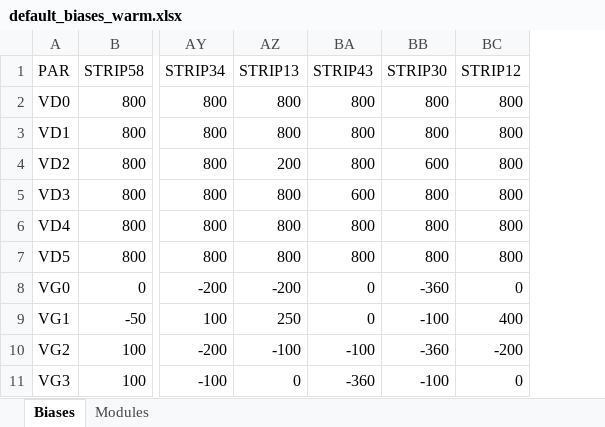
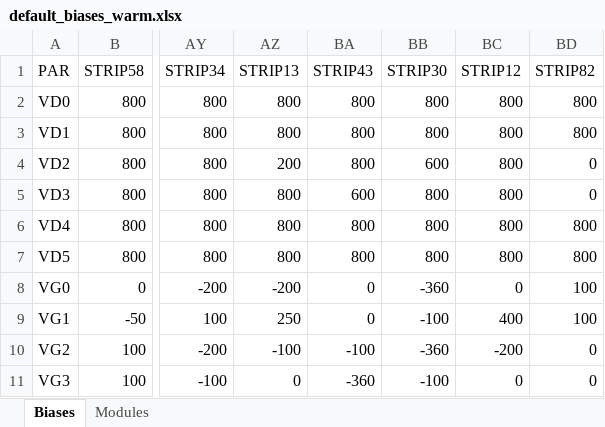
Before and after one commit to lspestrip/striptease, an Excel workbook: data/default_biases_warm.xlsx, sheet Biases, drawn as a sheet; only a part is shown, gaps mark what is left out; values as stored, in another font and other column widths than the file's, no borders; the diff names each change by its address in the sheet, - before the commit and + after, or states it on an @@ line.

Commit message:
Add biases for STRIP82 (no currents yet)

```diff
--- a/data/default_biases_warm.xlsx (sheet Biases)
+++ b/data/default_biases_warm.xlsx (sheet Biases)
+column BD (STRIP82), rows 2-11: 800 | 800 | 0 | 0 | 800 | 800 | 100 | 100 | 0 | 0
```
